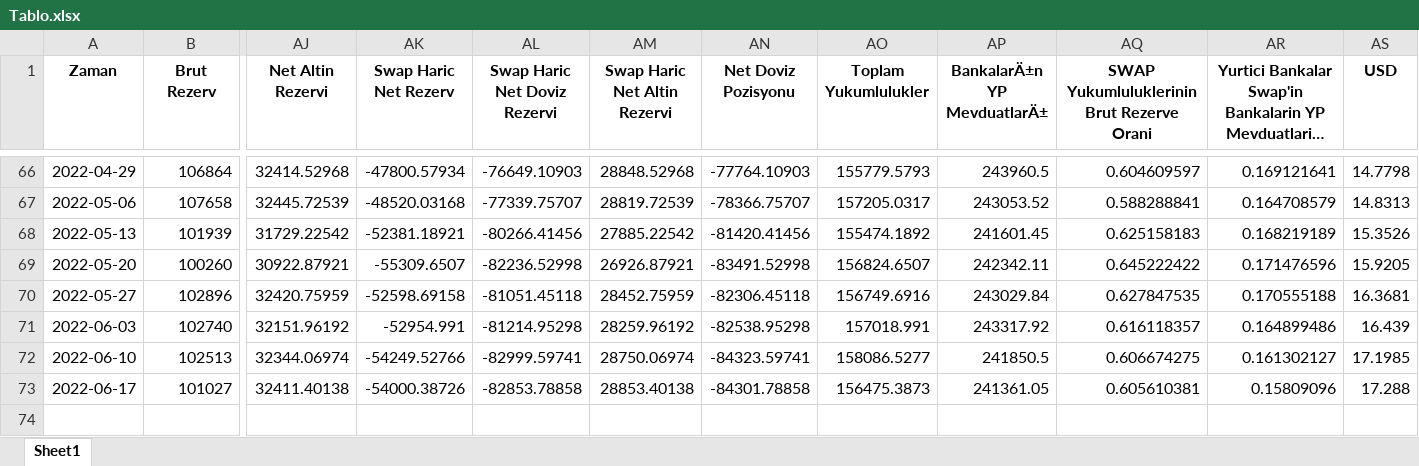
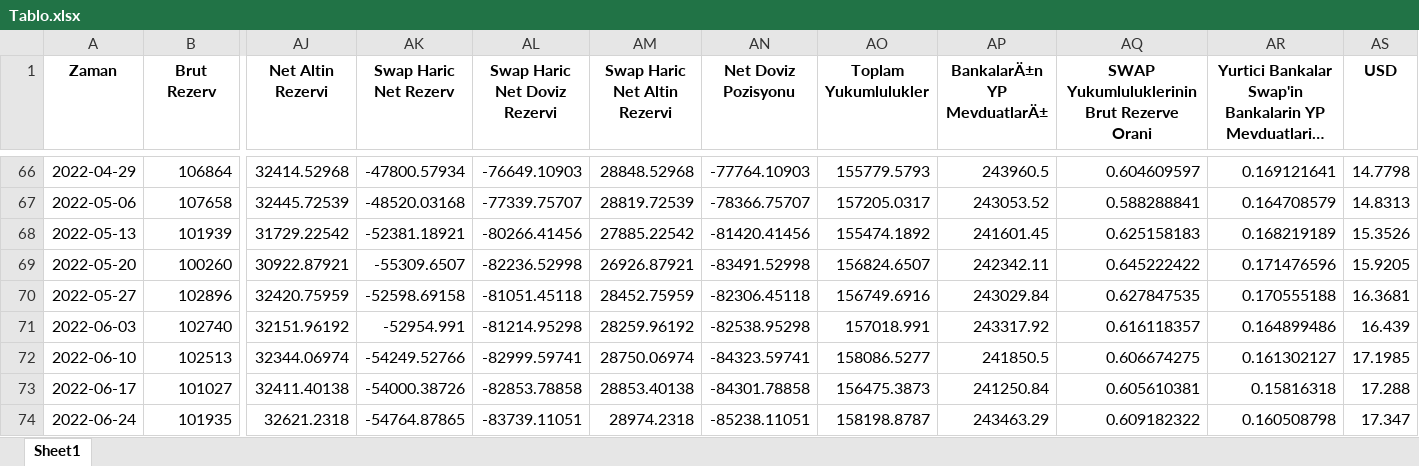
Before and after one commit to mb-reserves/mb-reserves.github.io, an Excel workbook: docs/Tablo.xlsx, sheet Sheet1, drawn as a sheet; only a part is shown, gaps mark what is left out; long unchanged cells end in …; values as stored, in another font and other column widths than the file's, no borders; rows hold the shown columns only; the diff names each change by its address in the sheet, - before the commit and + after, or states it on an @@ line.

```diff
--- a/docs/Tablo.xlsx (sheet Sheet1)
+++ b/docs/Tablo.xlsx (sheet Sheet1)
-AP73 (BankalarÄ±n YP MevduatlarÄ±): 241361.05
+AP73 (BankalarÄ±n YP MevduatlarÄ±): 241250.84
-AR73: 0.15809096
+AR73: 0.15816318
+row 74: 2022-06-24 | 101935 | 32621.2318 | -54764.87865 | -83739.11051 | 28974.2318 | -85238.11051 | 158198.8787 | 243463.29 | 0.609182322 | 0.160508798 | 17.347
```
Also changed, not shown: docs/data_table.xlsx, 2 other files.
